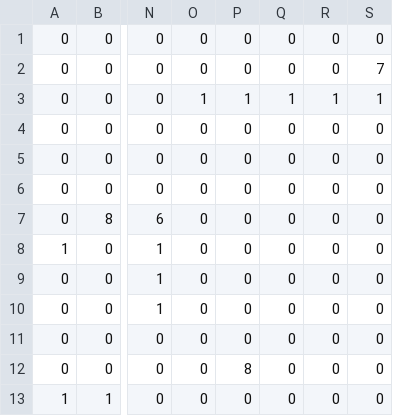
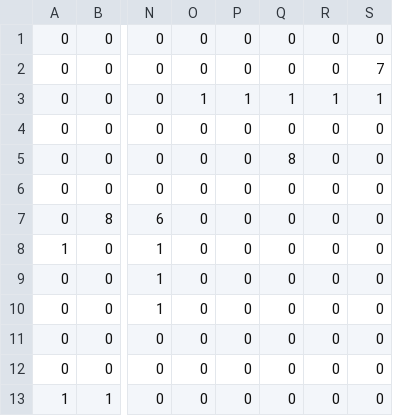
Before and after one commit to Molham-Lucy/Volcano-Escape, a CSV file: public/levels/world-1-5.csv, drawn as a sheet; only a part is shown, gaps mark what is left out; the diff names each change by its address in the sheet, - before the commit and + after, or states it on an @@ line.

```diff
--- a/public/levels/world-1-5.csv
+++ b/public/levels/world-1-5.csv
-Q5: 0
+Q5: 8
-P12: 8
+P12: 0
```
Also changed, not shown: public/levels/world-1-3.csv, 6 other files.
